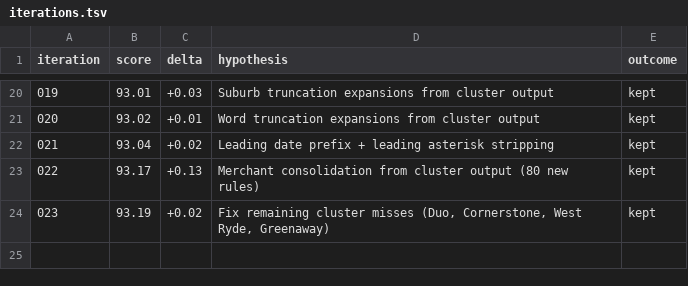
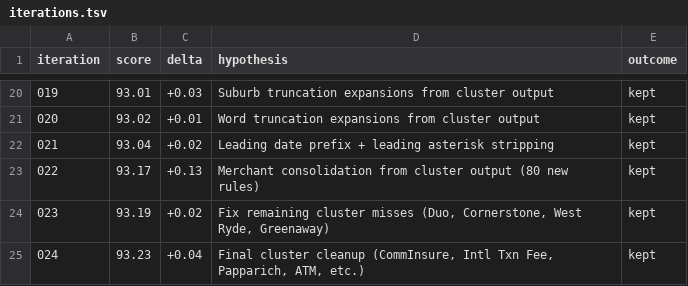
Before and after one commit to nelson/pocketsmith-rust-api, a TSV file: lab/iterations.tsv, drawn as a sheet; only a part is shown, gaps mark what is left out.

```diff
--- a/lab/iterations.tsv
+++ b/lab/iterations.tsv
@@ -24 +24,2 @@ iteration	score	delta	hypothesis	outcome
 023	93.19	+0.02	Fix remaining cluster misses (Duo, Cornerstone, West Ryde, Greenaway)	kept
+024	93.23	+0.04	Final cluster cleanup (CommInsure, Intl Txn Fee, Papparich, ATM, etc.)	kept
```
Also changed, not shown: 3 other files.
